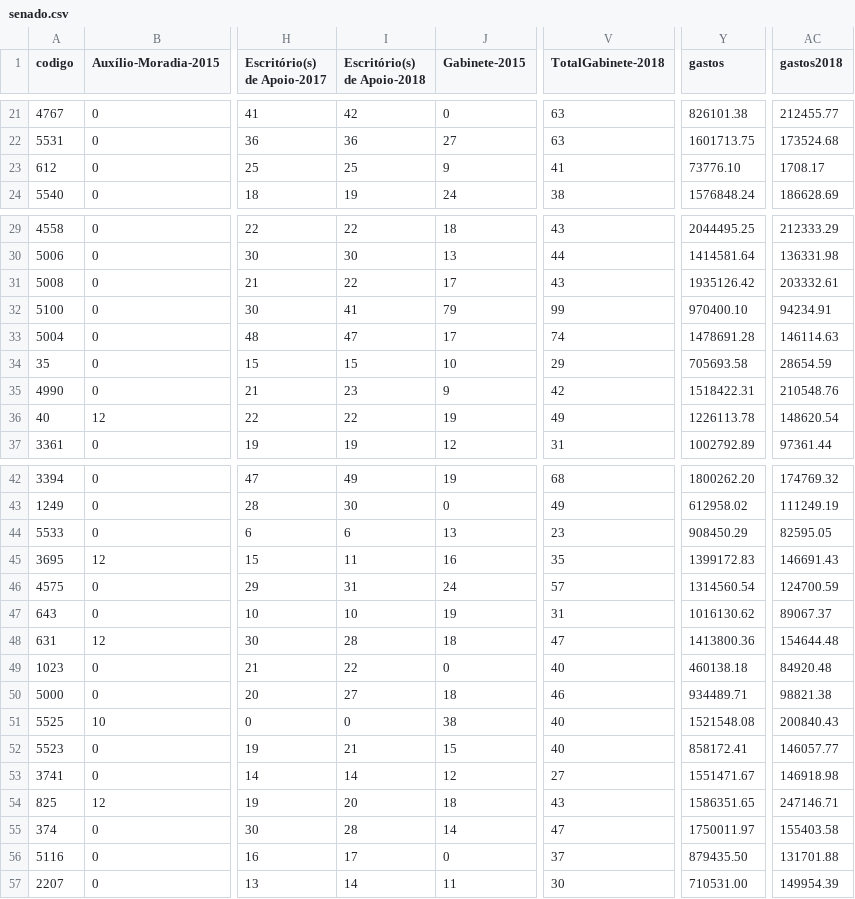
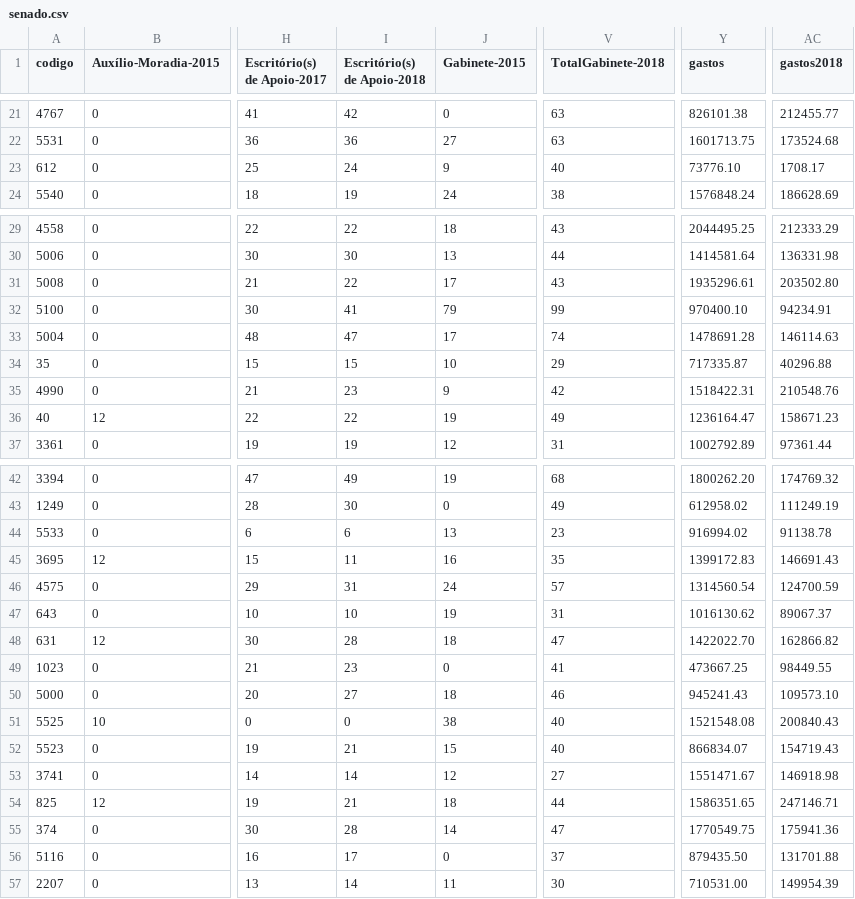
Before and after one commit to RobStelling/senado, a CSV file: csv/senado.csv, drawn as a sheet; only a part is shown, gaps mark what is left out; the diff covers the shown part only; the diff names each change by its address in the sheet, - before the commit and + after, or states it on an @@ line.

Commit message:
Atualização de dados do Senado

```diff
--- a/csv/senado.csv
+++ b/csv/senado.csv
-I23 (Escritório(s) de Apoio-2018): 25
+I23 (Escritório(s) de Apoio-2018): 24
-V23 (TotalGabinete-2018): 41
+V23 (TotalGabinete-2018): 40
-Y31 (gastos): 1935126.42
+Y31 (gastos): 1935296.61
-AC31 (gastos2018): 203332.61
+AC31 (gastos2018): 203502.80
-Y34 (gastos): 705693.58
+Y34 (gastos): 717335.87
-AC34 (gastos2018): 28654.59
+AC34 (gastos2018): 40296.88
-Y36 (gastos): 1226113.78
+Y36 (gastos): 1236164.47
-AC36 (gastos2018): 148620.54
+AC36 (gastos2018): 158671.23
-Y44 (gastos): 908450.29
+Y44 (gastos): 916994.02
-AC44 (gastos2018): 82595.05
+AC44 (gastos2018): 91138.78
-Y48 (gastos): 1413800.36
+Y48 (gastos): 1422022.70
-AC48 (gastos2018): 154644.48
+AC48 (gastos2018): 162866.82
-I49 (Escritório(s) de Apoio-2018): 22
+I49 (Escritório(s) de Apoio-2018): 23
-V49 (TotalGabinete-2018): 40
+V49 (TotalGabinete-2018): 41
-Y49 (gastos): 460138.18
+Y49 (gastos): 473667.25
-AC49 (gastos2018): 84920.48
+AC49 (gastos2018): 98449.55
-Y50 (gastos): 934489.71
+Y50 (gastos): 945241.43
-AC50 (gastos2018): 98821.38
+AC50 (gastos2018): 109573.10
-Y52 (gastos): 858172.41
+Y52 (gastos): 866834.07
-AC52 (gastos2018): 146057.77
+AC52 (gastos2018): 154719.43
-I54 (Escritório(s) de Apoio-2018): 20
+I54 (Escritório(s) de Apoio-2018): 21
-V54 (TotalGabinete-2018): 43
+V54 (TotalGabinete-2018): 44
-Y55 (gastos): 1750011.97
+Y55 (gastos): 1770549.75
-AC55 (gastos2018): 155403.58
+AC55 (gastos2018): 175941.36
```
Also changed, not shown: 22 edited cells elsewhere in this file, csv/gastoEstados.csv, csv/gastoPartidos.csv, 11 other files.
